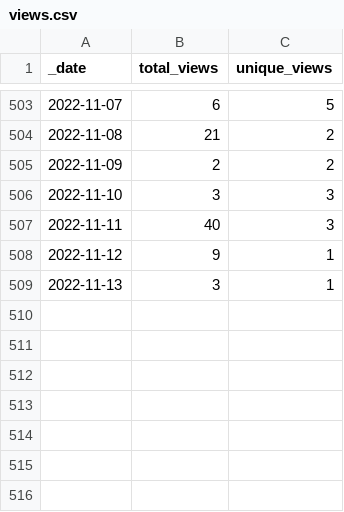
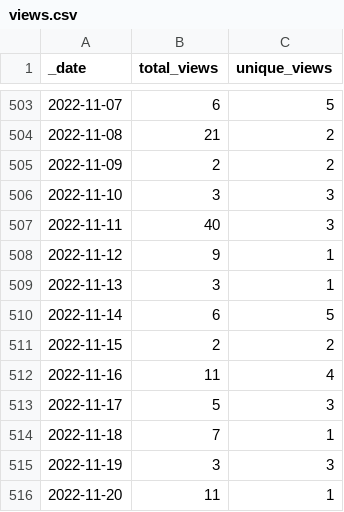
Before and after one commit to at-gmbh/at-python-template, a CSV file: traffic/views.csv, drawn as a sheet; only a part is shown, gaps mark what is left out.

Commit message:
GitHub traffic

```diff
--- a/traffic/views.csv
+++ b/traffic/views.csv
@@ -509 +509,8 @@ _date,total_views,unique_views
 2022-11-13,3,1
+2022-11-14,6,5
+2022-11-15,2,2
+2022-11-16,11,4
+2022-11-17,5,3
+2022-11-18,7,1
+2022-11-19,3,3
+2022-11-20,11,1
```
Also changed, not shown: traffic/clones.csv, 1 other file.
